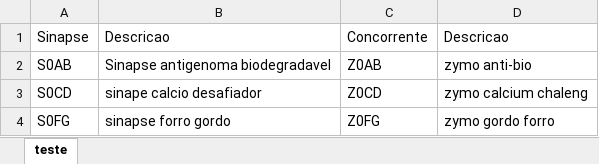
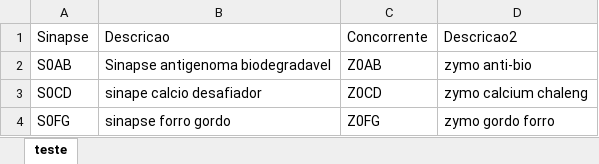
Before and after one commit to sinapsebiotecnologia/sinapsebiotecnologia.github.io, an Excel workbook: teste.xlsx, sheet teste, drawn as a sheet; values as stored, in another font and other column widths than the file's, no borders; the diff names each change by its address in the sheet, - before the commit and + after, or states it on an @@ line.

```diff
--- a/teste.xlsx (sheet teste)
+++ b/teste.xlsx (sheet teste)
-D1: Descricao
+D1: Descricao2
```
Also changed, not shown: 1 other file.
